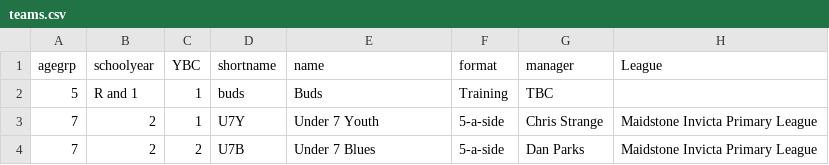
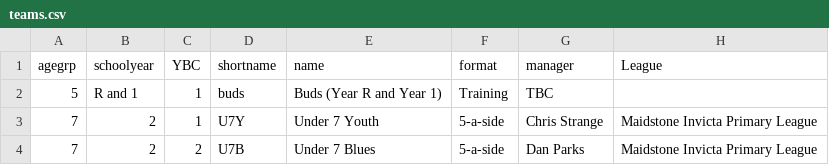
Before and after one commit to BYFC/BYFC.github.io, a CSV file: _data/teams.csv, drawn as a sheet; only a part is shown; the diff names each change by its address in the sheet, - before the commit and + after, or states it on an @@ line.

Commit message:
Added Year groups to Buds name for clarity

```diff
--- a/_data/teams.csv
+++ b/_data/teams.csv
-E2 (name): Buds
+E2 (name): Buds (Year R and Year 1)
```
